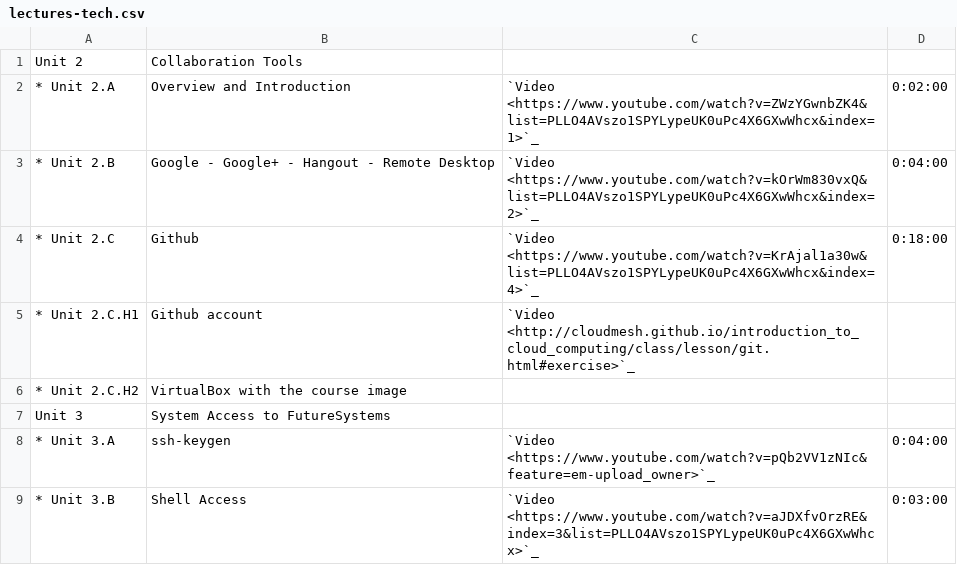
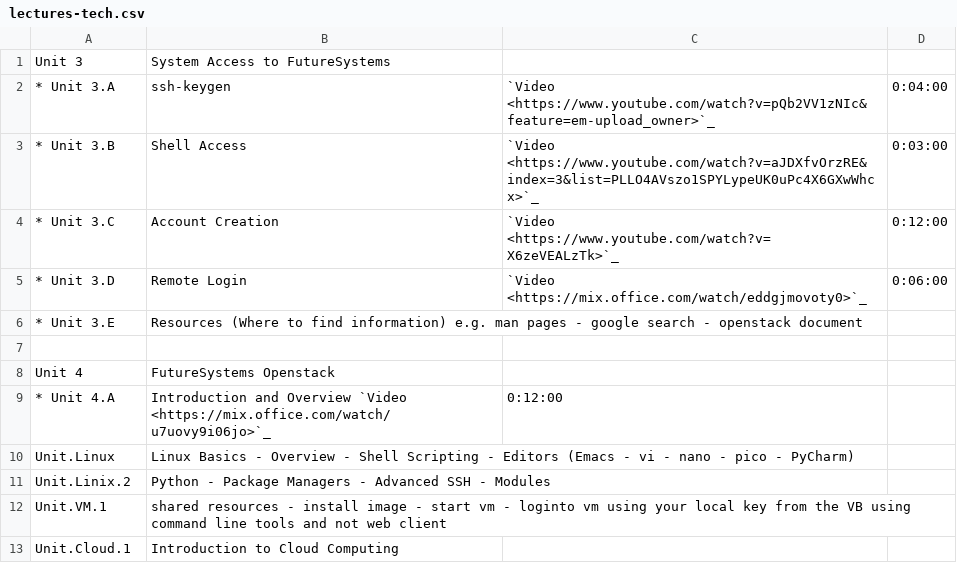
Before and after one commit to cloudmesh/classes, a CSV file: docs/source/i524/lectures-tech.csv, drawn as a sheet; only a part is shown; the shorter side is filled out with more unchanged rows; the diff names each change by its address in the sheet, - before the commit and + after, or states it on an @@ line.

Commit message:
chg:dev: add Collaboration track

```diff
--- a/docs/source/i524/lectures-tech.csv
+++ b/docs/source/i524/lectures-tech.csv
-row 1: Unit 2 | Collaboration Tools
-row 2: * Unit 2.A | Overview and Introduction | `Video <https://www.youtube.com/watch?v=ZWzYGwnbZK4&list=PLLO4AVszo1SPYLypeUK0uPc4X6GXwWhcx&index=1>`_ | 0:02:00
-row 3: * Unit 2.B | Google - Google+ - Hangout - Remote Desktop | `Video <https://www.youtube.com/watch?v=kOrWm830vxQ&list=PLLO4AVszo1SPYLypeUK0uPc4X6GXwWhcx&index=2>`_ | 0:04:00
-row 4: * Unit 2.C | Github | `Video <https://www.youtube.com/watch?v=KrAjal1a30w&list=PLLO4AVszo1SPYLypeUK0uPc4X6GXwWhcx&index=4>`_ | 0:18:00
-row 5: * Unit 2.C.H1 | Github account | `Video <http://cloudmesh.github.io/introduction_to_cloud_computing/class/lesson/git.html#exercise>`_
-row 6: * Unit 2.C.H2 | VirtualBox with the course image
```
Also changed, not shown: 3 other files.
